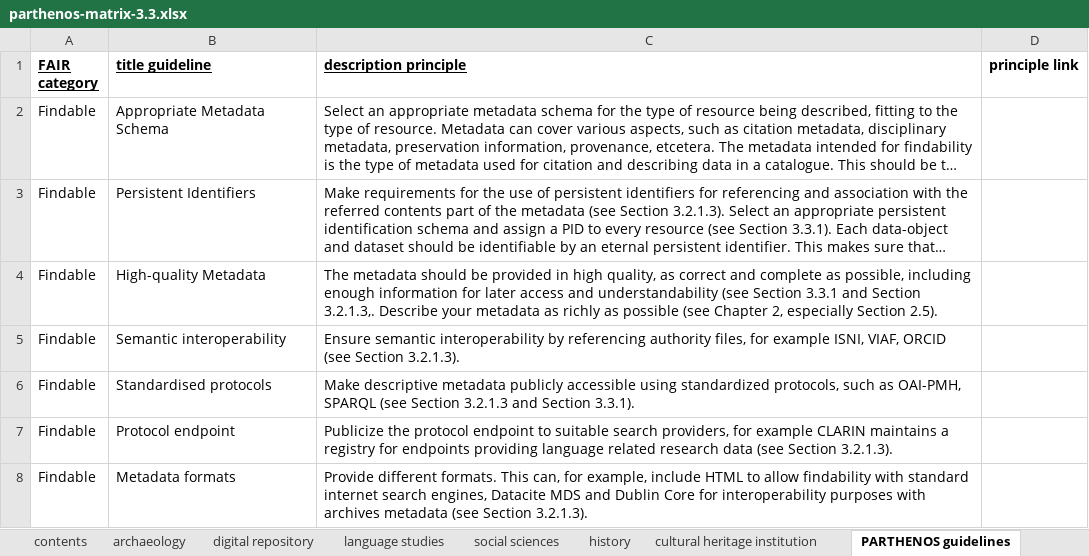
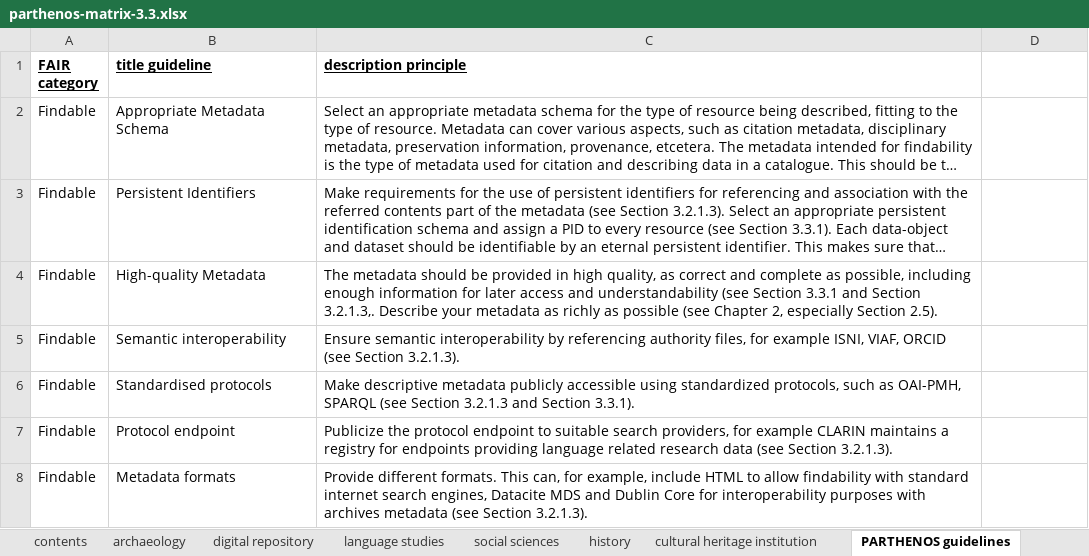
Before and after one commit to DANS-KNAW/parthenos-widget, an Excel workbook: data/parthenos-matrix-3.3.xlsx, sheet PARTHENOS guidelines, drawn as a sheet; only a part is shown; long unchanged cells end in …; values as stored, in another font and other column widths than the file's, no borders; charts and pictures not drawn; the diff names each change by its address in the sheet, - before the commit and + after, or states it on an @@ line.

Commit message:
Matrix updated

```diff
--- a/data/parthenos-matrix-3.3.xlsx (sheet PARTHENOS guidelines)
+++ b/data/parthenos-matrix-3.3.xlsx (sheet PARTHENOS guidelines)
-D1: principle link
+D1: (empty)
```
Also changed, not shown: sheet archaeology.
